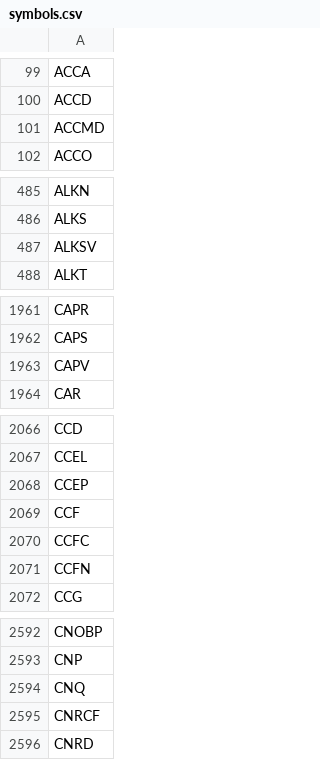
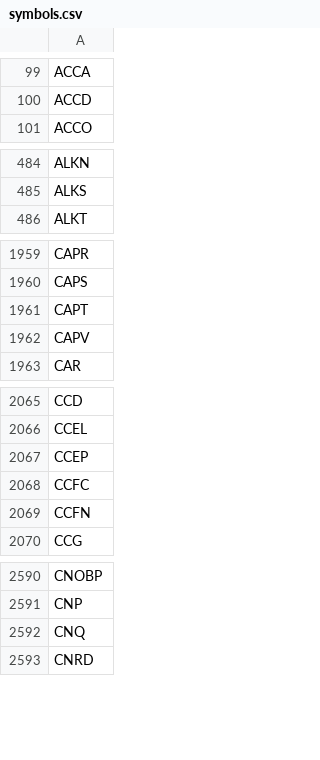
Before and after one commit to melder/symbols_options_csvs, a CSV file: symbols.csv, drawn as a sheet; only a part is shown, gaps mark what is left out; the diff covers the shown part only.

```diff
--- a/symbols.csv
+++ b/symbols.csv
@@ -100,3 +100,2 @@ ACCA
 ACCD
-ACCMD
 ACCO
@@ -486,3 +485,2 @@ ALKN
 ALKS
-ALKSV
 ALKT
@@ -1962,2 +1960,3 @@ CAPR
 CAPS
+CAPT
 CAPV
@@ -2068,3 +2067,2 @@ CCEL
 CCEP
-CCF
 CCFC
@@ -2594,3 +2592,2 @@ CNP
 CNQ
-CNRCF
 CNRD
```
Also changed, not shown: 3 added rows, 7 removed rows and 4 edited cells elsewhere in this file, monthlies.csv, options.csv, 1 other file.
